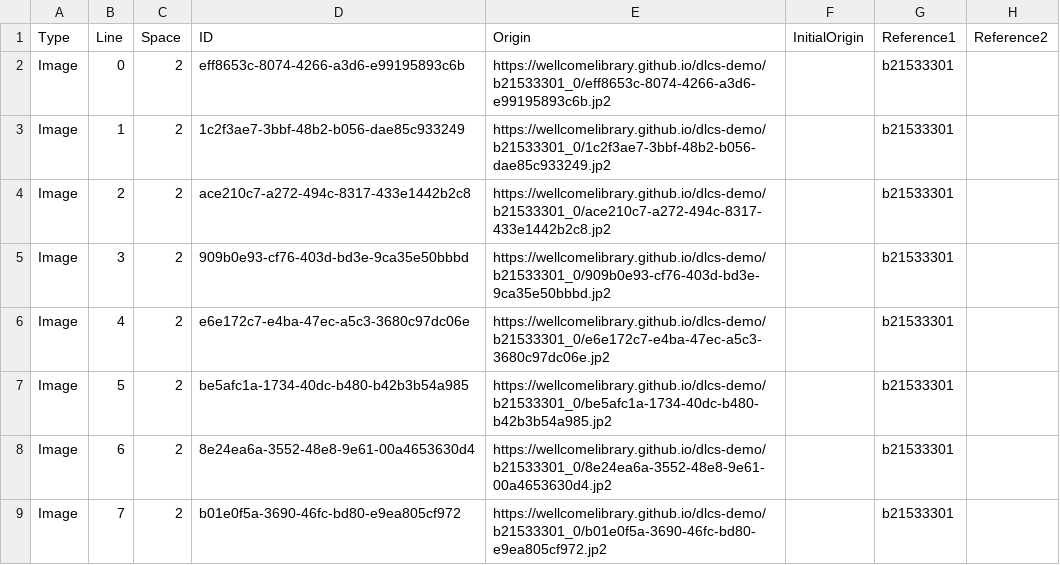
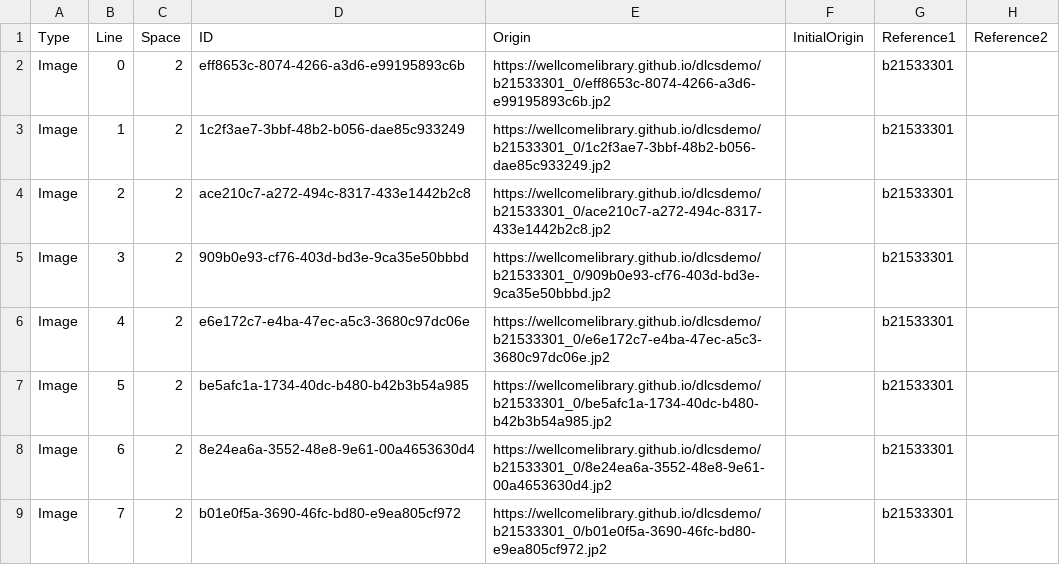
Before and after one commit to wellcomelibrary/dlcsdemo, a CSV file: b21533301_0_16.csv, drawn as a sheet; only a part is shown; the diff names each change by its address in the sheet, - before the commit and + after, or states it on an @@ line.

```diff
--- a/b21533301_0_16.csv
+++ b/b21533301_0_16.csv
-E2 (Origin): https://wellcomelibrary.github.io/dlcs-demo/b21533301_0/eff8653c-8074-4266-a3d6-e99195893c6b.jp2
+E2 (Origin): https://wellcomelibrary.github.io/dlcsdemo/b21533301_0/eff8653c-8074-4266-a3d6-e99195893c6b.jp2
-E3 (Origin): https://wellcomelibrary.github.io/dlcs-demo/b21533301_0/1c2f3ae7-3bbf-48b2-b056-dae85c933249.jp2
+E3 (Origin): https://wellcomelibrary.github.io/dlcsdemo/b21533301_0/1c2f3ae7-3bbf-48b2-b056-dae85c933249.jp2
-E4 (Origin): https://wellcomelibrary.github.io/dlcs-demo/b21533301_0/ace210c7-a272-494c-8317-433e1442b2c8.jp2
+E4 (Origin): https://wellcomelibrary.github.io/dlcsdemo/b21533301_0/ace210c7-a272-494c-8317-433e1442b2c8.jp2
-E5 (Origin): https://wellcomelibrary.github.io/dlcs-demo/b21533301_0/909b0e93-cf76-403d-bd3e-9ca35e50bbbd.jp2
+E5 (Origin): https://wellcomelibrary.github.io/dlcsdemo/b21533301_0/909b0e93-cf76-403d-bd3e-9ca35e50bbbd.jp2
-E6 (Origin): https://wellcomelibrary.github.io/dlcs-demo/b21533301_0/e6e172c7-e4ba-47ec-a5c3-3680c97dc06e.jp2
+E6 (Origin): https://wellcomelibrary.github.io/dlcsdemo/b21533301_0/e6e172c7-e4ba-47ec-a5c3-3680c97dc06e.jp2
-E7 (Origin): https://wellcomelibrary.github.io/dlcs-demo/b21533301_0/be5afc1a-1734-40dc-b480-b42b3b54a985.jp2
+E7 (Origin): https://wellcomelibrary.github.io/dlcsdemo/b21533301_0/be5afc1a-1734-40dc-b480-b42b3b54a985.jp2
-E8 (Origin): https://wellcomelibrary.github.io/dlcs-demo/b21533301_0/8e24ea6a-3552-48e8-9e61-00a4653630d4.jp2
+E8 (Origin): https://wellcomelibrary.github.io/dlcsdemo/b21533301_0/8e24ea6a-3552-48e8-9e61-00a4653630d4.jp2
-E9 (Origin): https://wellcomelibrary.github.io/dlcs-demo/b21533301_0/b01e0f5a-3690-46fc-bd80-e9ea805cf972.jp2
+E9 (Origin): https://wellcomelibrary.github.io/dlcsdemo/b21533301_0/b01e0f5a-3690-46fc-bd80-e9ea805cf972.jp2
```
Also changed, not shown: b18035978_0_16.csv, b21533222_0_16.csv, 2 other files.
